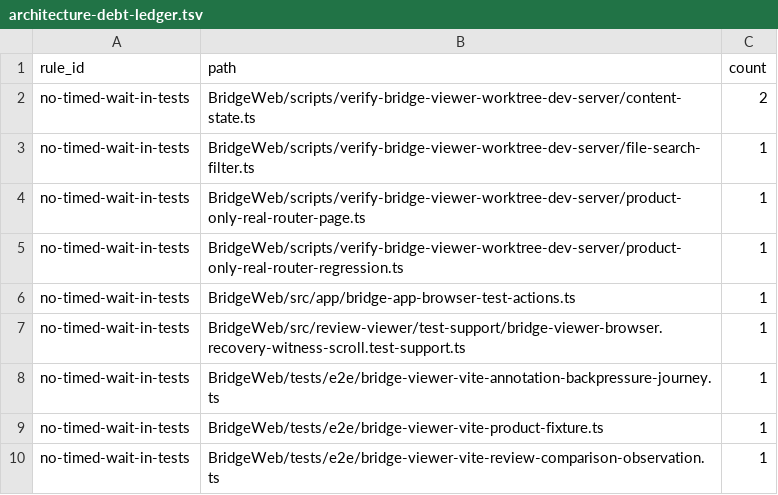
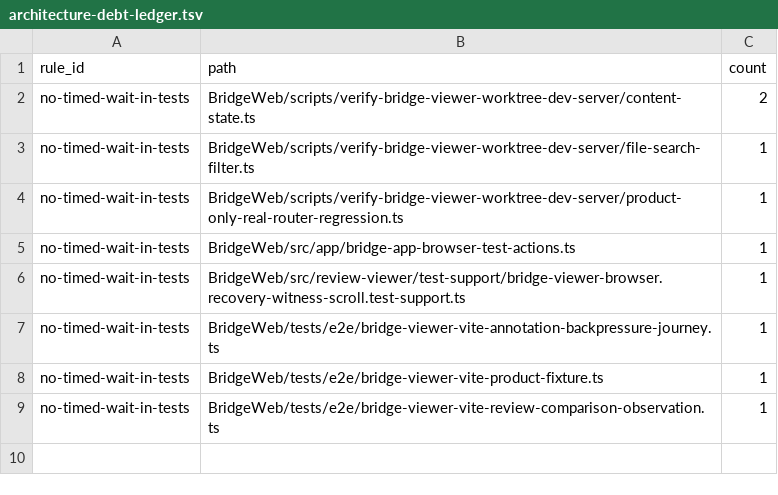
Before and after one commit to getagentstudio/agentstudio, a TSV file: BridgeWeb/architecture-debt-ledger.tsv, drawn as a sheet; the diff names each change by its address in the sheet, - before the commit and + after, or states it on an @@ line.

Commit message:
BridgeWeb tests: Retry records its own dispatch, reopen awaits the File shell loader, and the witness awaits its message subscription (TQ57, A7, TQ40, A4)

```diff
--- a/BridgeWeb/architecture-debt-ledger.tsv
+++ b/BridgeWeb/architecture-debt-ledger.tsv
-row 4: no-timed-wait-in-tests | BridgeWeb/scripts/verify-bridge-viewer-worktree-dev-server/product-only-real-router-page.ts | 1
```
Also changed, not shown: 8 other files.
